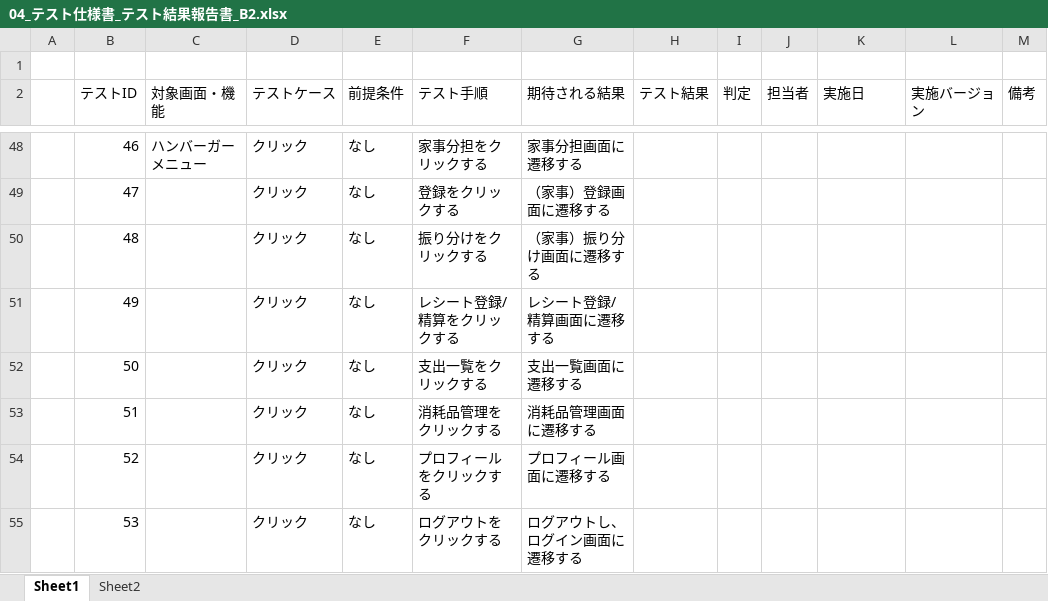
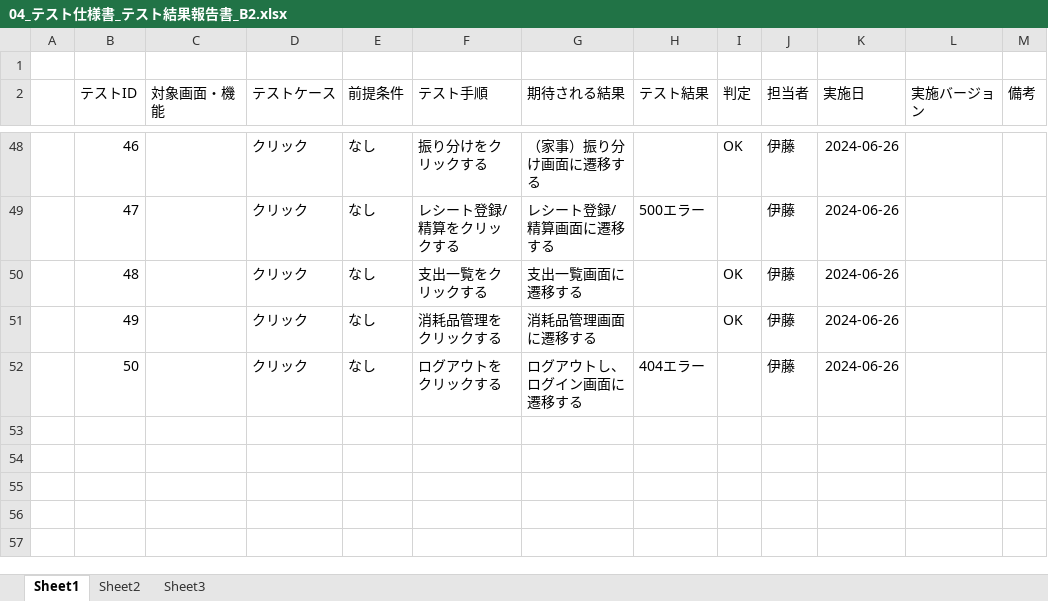
Before and after one commit to plusdojo2024/B2, an Excel workbook: doc/04_テスト/04_テスト仕様書_テスト結果報告書_B2.xlsx, sheet Sheet1, drawn as a sheet; only a part is shown, gaps mark what is left out; values as stored, in another font and other column widths than the file's, no borders; the diff covers the shown part only; the diff names each change by its address in the sheet, - before the commit and + after, or states it on an @@ line.

```diff
--- a/doc/04_テスト/04_テスト仕様書_テスト結果報告書_B2.xlsx (sheet Sheet1)
+++ b/doc/04_テスト/04_テスト仕様書_テスト結果報告書_B2.xlsx (sheet Sheet1)
+sheet tab: Sheet3
-C48 (対象画面・機能): ハンバーガーメニュー
+C48 (対象画面・機能): (empty)
-F48 (テスト手順): 家事分担をクリックする
+F48 (テスト手順): 振り分けをクリックする
-G48 (期待される結果): 家事分担画面に遷移する
+G48 (期待される結果): （家事）振り分け画面に遷移する
-I48 (判定): (empty)
+I48 (判定): OK
-J48:J52 (担当者): (empty)
+J48:J52 (担当者): 伊藤
-K48:K52 (実施日): (empty)
+K48:K52 (実施日): 2024-06-26
-F49 (テスト手順): 登録をクリックする
+F49 (テスト手順): レシート登録/精算をクリックする
-G49 (期待される結果): （家事）登録画面に遷移する
+G49 (期待される結果): レシート登録/精算画面に遷移する
-H49 (テスト結果): (empty)
+H49 (テスト結果): 500エラー
-F50 (テスト手順): 振り分けをクリックする
+F50 (テスト手順): 支出一覧をクリックする
-G50 (期待される結果): （家事）振り分け画面に遷移する
+G50 (期待される結果): 支出一覧画面に遷移する
-I50:I51 (判定): (empty)
+I50:I51 (判定): OK
-F51 (テスト手順): レシート登録/精算をクリックする
+F51 (テスト手順): 消耗品管理をクリックする
-G51 (期待される結果): レシート登録/精算画面に遷移する
+G51 (期待される結果): 消耗品管理画面に遷移する
-F52 (テスト手順): 支出一覧をクリックする
+F52 (テスト手順): ログアウトをクリックする
-G52 (期待される結果): 支出一覧画面に遷移する
+G52 (期待される結果): ログアウトし、ログイン画面に遷移する
-H52 (テスト結果): (empty)
+H52 (テスト結果): 404エラー
-row 53:  | 51 |  | クリック | なし | 消耗品管理をクリックする | 消耗品管理画面に遷移する
-row 54:  | 52 |  | クリック | なし | プロフィールをクリックする | プロフィール画面に遷移する
-row 55:  | 53 |  | クリック | なし | ログアウトをクリックする | ログアウトし、ログイン画面に遷移する
```
Also changed, not shown: 160 edited cells and cell formats elsewhere in this sheet.
